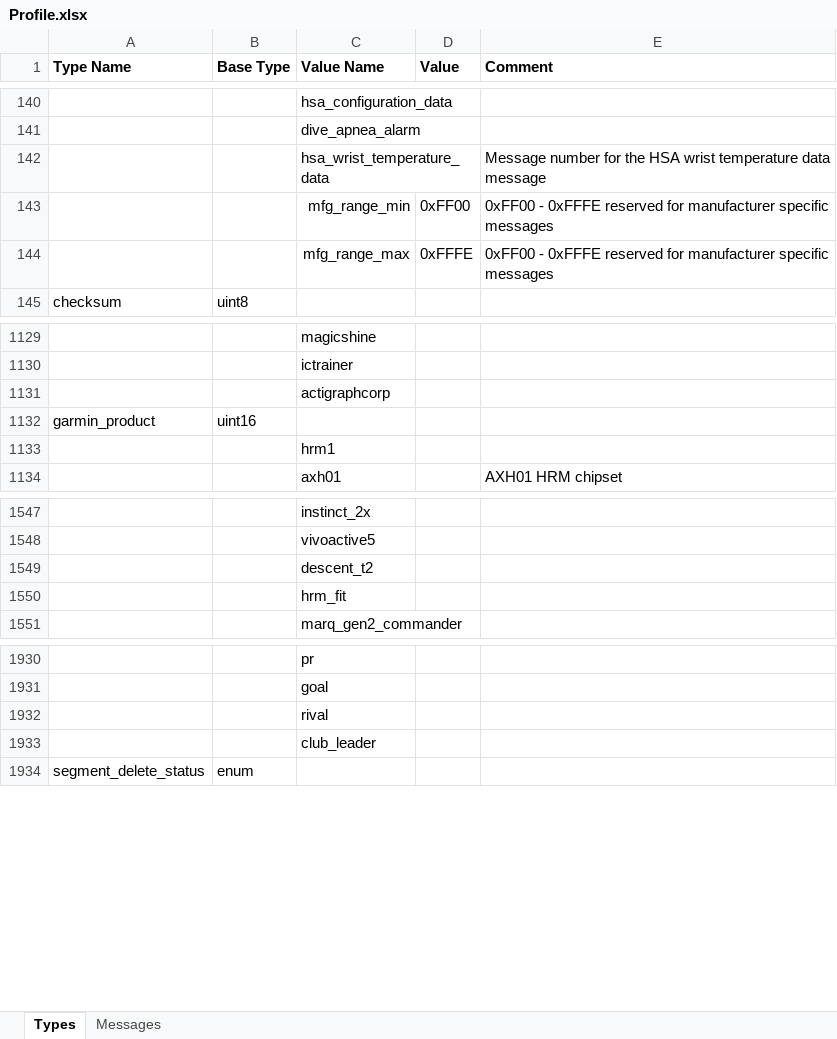
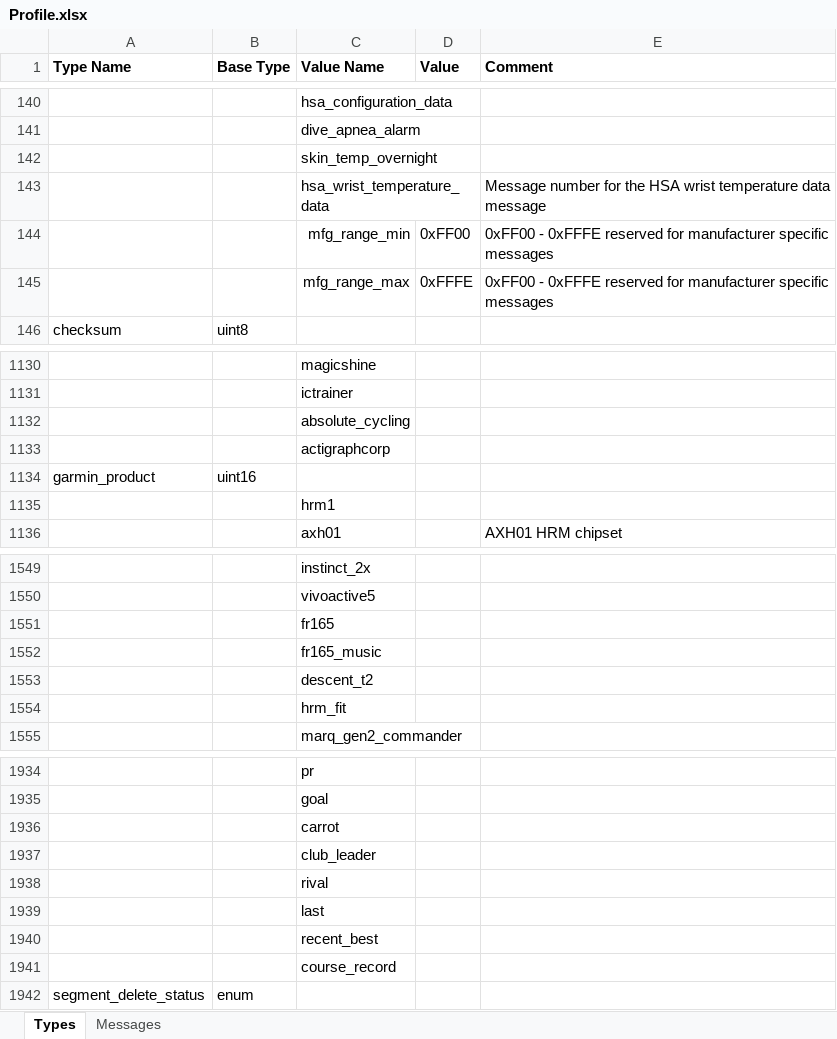
Before and after one commit to roznet/FitFileParser, an Excel workbook: python/Profile.xlsx, sheet Types, drawn as a sheet; only a part is shown, gaps mark what is left out; values as stored, in another font and other column widths than the file's, no borders; addresses are those after the commit; the diff names each change by its address in the sheet, - before the commit and + after, or states it on an @@ line.

```diff
--- a/python/Profile.xlsx (sheet Types)
+++ b/python/Profile.xlsx (sheet Types)
+row 142:  |  | skin_temp_overnight
+row 1132:  |  | absolute_cycling
+row 1551:  |  | fr165
+row 1552:  |  | fr165_music
-C1936 (Value Name): rival
+C1936 (Value Name): carrot
+row 1938:  |  | rival
+row 1939:  |  | last
+row 1940:  |  | recent_best
+row 1941:  |  | course_record
```
Also changed, not shown: sheet Messages, 5 other files.
